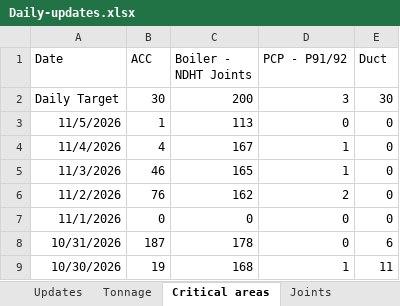
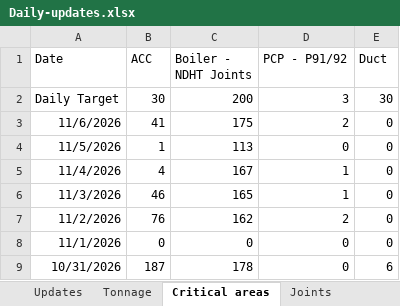
Before and after one commit to kaimal-abu/Project-Dashboard, an Excel workbook: Daily-updates.xlsx, sheet Critical areas, drawn as a sheet; only a part is shown; the shorter side is filled out with more unchanged rows; values as stored, in another font and other column widths than the file's, no borders; the diff names each change by its address in the sheet, - before the commit and + after, or states it on an @@ line.

```diff
--- a/Daily-updates.xlsx (sheet Critical areas)
+++ b/Daily-updates.xlsx (sheet Critical areas)
+row 3: 11/6/2026 | 41 | 175 | 2 | 0
```
Also changed, not shown: sheet Joints, sheet Updates, Calendar-tasks.xlsx, Data-file.xlsx, 1 other file.
